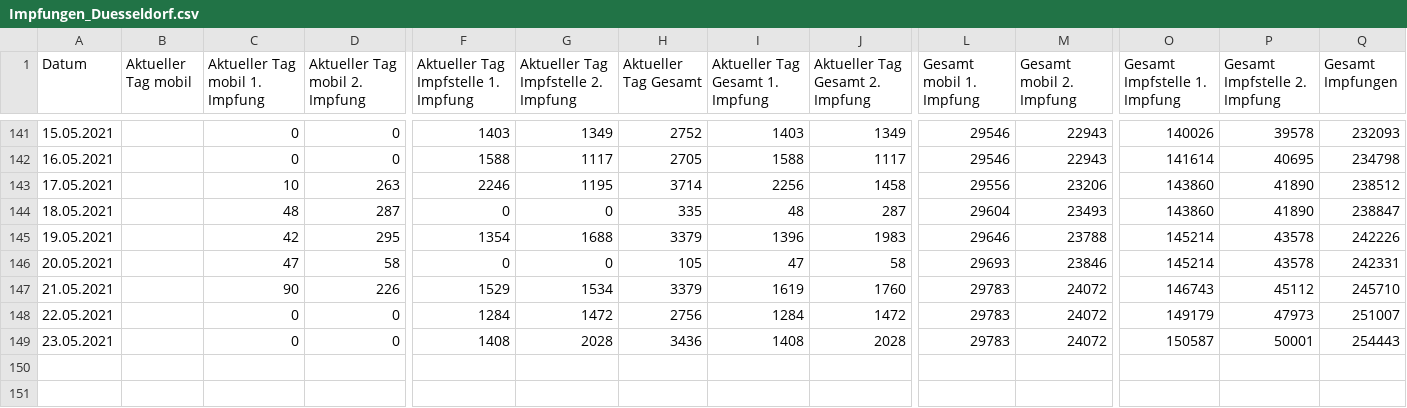
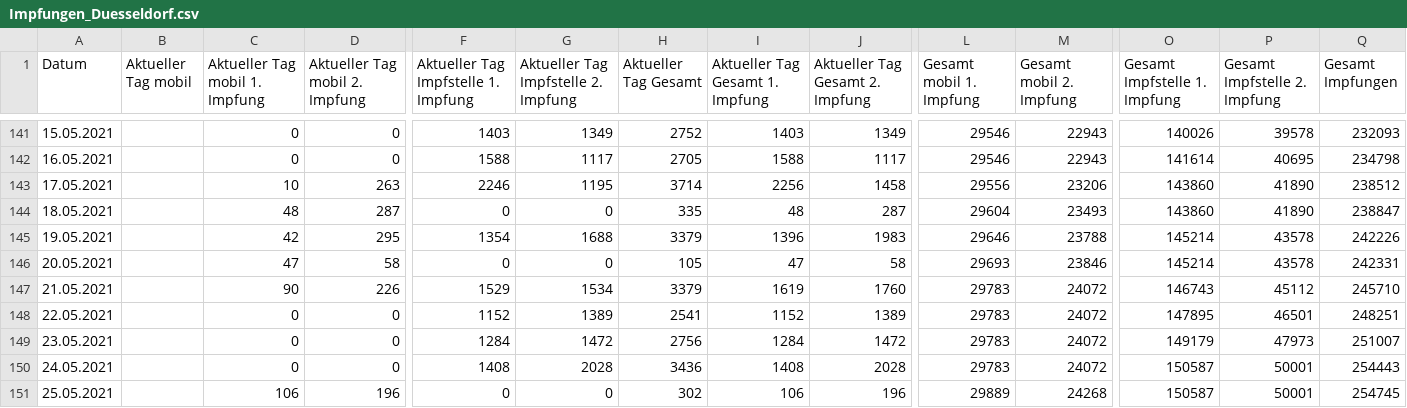
Before and after one commit to opendataddorf/od-resources, a CSV file: Impfungen_Duesseldorf.csv, drawn as a sheet; only a part is shown, gaps mark what is left out; addresses are those after the commit; rows hold the shown columns only; the diff names each change by its address in the sheet, - before the commit and + after, or states it on an @@ line.

Commit message:
Update Impfungen_Duesseldorf.csv

```diff
--- a/Impfungen_Duesseldorf.csv
+++ b/Impfungen_Duesseldorf.csv
+row 148: 22.05.2021 |  | 0 | 0 | 1152 | 1389 | 2541 | 1152 | 1389 | 29783 | 24072 | 147895 | 46501 | 248251
-A149 (Datum): 22.05.2021
+A149 (Datum): 23.05.2021
-A150 (Datum): 23.05.2021
+A150 (Datum): 24.05.2021
+row 151: 25.05.2021 |  | 106 | 196 | 0 | 0 | 302 | 106 | 196 | 29889 | 24268 | 150587 | 50001 | 254745
```
